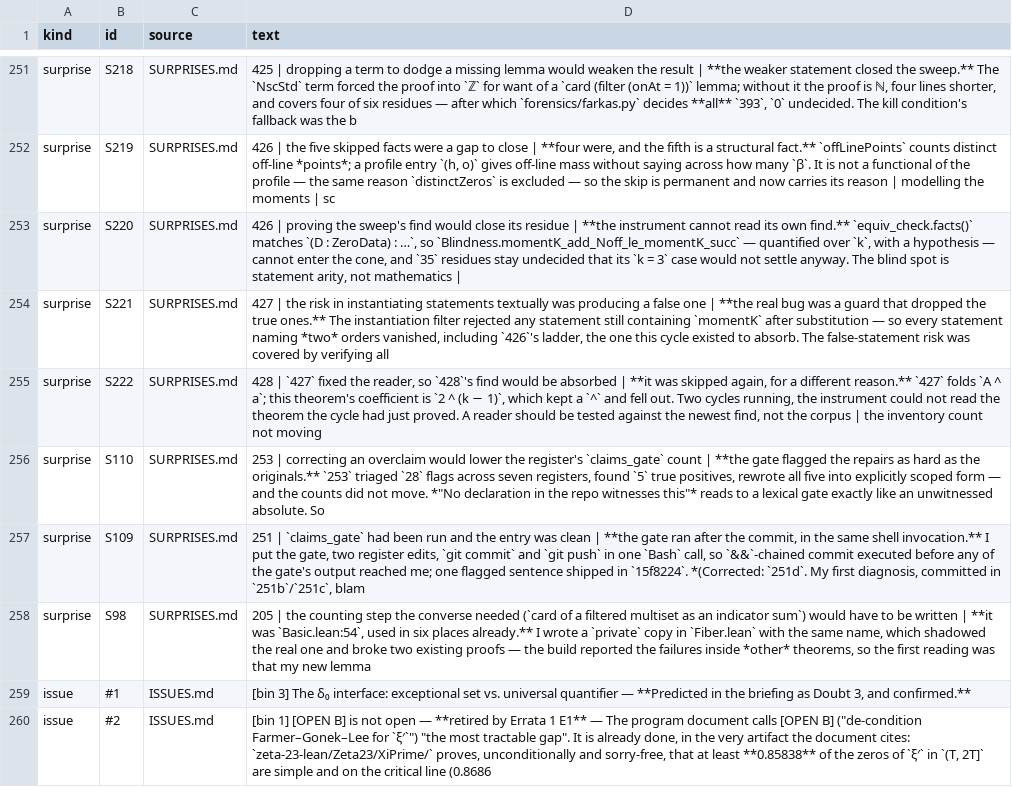
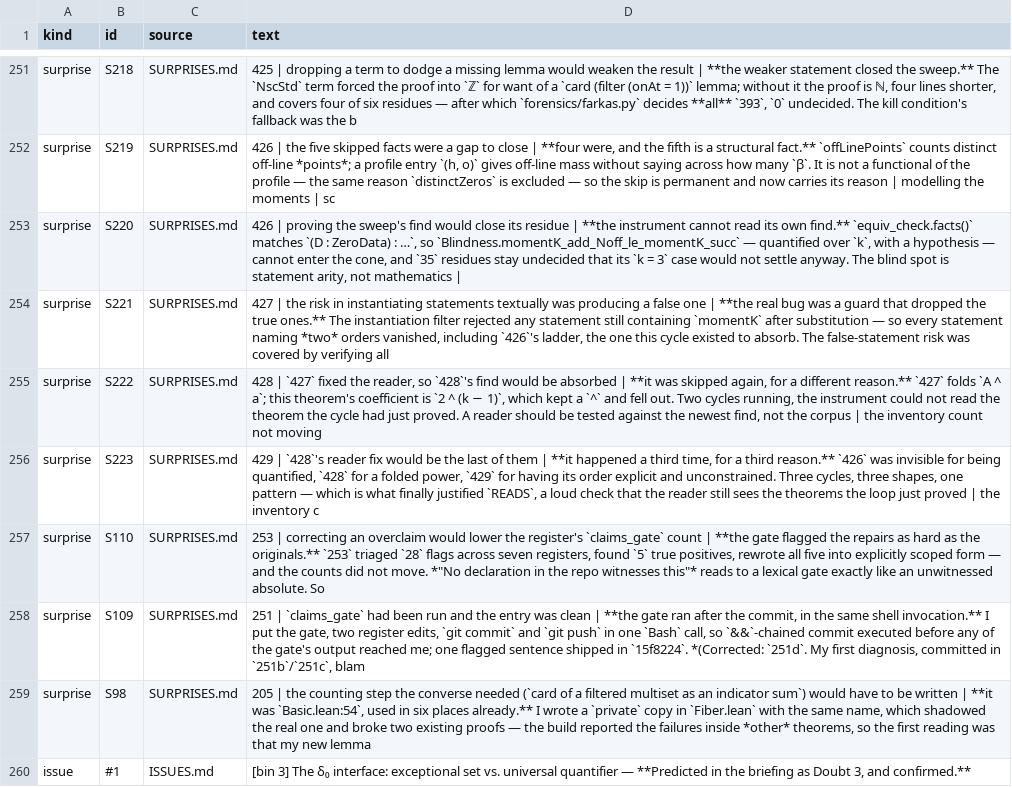
Before and after one commit to LaPingvino/riemann-overlay, a TSV file: forensics/process_index.tsv, drawn as a sheet; only a part is shown, gaps mark what is left out; the shorter side is filled out with more unchanged rows; the diff names each change by its address in the sheet, - before the commit and + after, or states it on an @@ line.

```diff
--- a/forensics/process_index.tsv
+++ b/forensics/process_index.tsv
+row 256: surprise | S223 | SURPRISES.md | 429 | `428`'s reader fix would be the last of them | **it happened a third time, for a third reason.** `426` was invisible for being quantified, `428` for a folded power, `429` for having its order explicit and unconstrained. Three cycles, three shapes, one pattern — which is what finally justified `READS`, a loud check that the reader still sees the theorems the loop just proved | the inventory c
```
Also changed, not shown: 8 other files.
